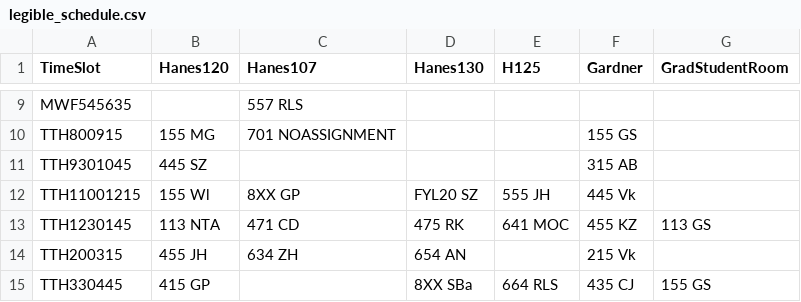
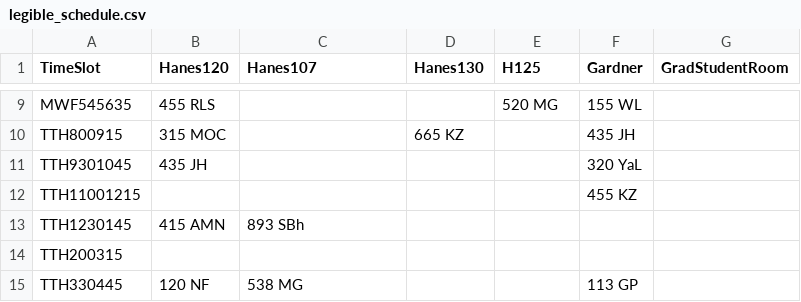
Before and after one commit to Arden-Feldt/STOR-Scheduler, a CSV file: src/main/Schedule/legible_schedule.csv, drawn as a sheet; only a part is shown, gaps mark what is left out; the diff covers the shown part only; the diff names each change by its address in the sheet, - before the commit and + after, or states it on an @@ line.

```diff
--- a/src/main/Schedule/legible_schedule.csv
+++ b/src/main/Schedule/legible_schedule.csv
-B9 (Hanes120): (empty)
+B9 (Hanes120): 455 RLS
-C9 (Hanes107): 557 RLS
+C9 (Hanes107): (empty)
-E9 (H125): (empty)
+E9 (H125): 520 MG
-F9 (Gardner): (empty)
+F9 (Gardner): 155 WL
-B10 (Hanes120): 155 MG
+B10 (Hanes120): 315 MOC
-C10 (Hanes107): 701 NOASSIGNMENT
+C10 (Hanes107): (empty)
-D10 (Hanes130): (empty)
+D10 (Hanes130): 665 KZ
-F10 (Gardner): 155 GS
+F10 (Gardner): 435 JH
-B11 (Hanes120): 445 SZ
+B11 (Hanes120): 435 JH
-F11 (Gardner): 315 AB
+F11 (Gardner): 320 YaL
-B12 (Hanes120): 155 Wl
+B12 (Hanes120): (empty)
-C12 (Hanes107): 8XX GP
+C12 (Hanes107): (empty)
-D12 (Hanes130): FYL20 SZ
+D12 (Hanes130): (empty)
-E12 (H125): 555 JH
+E12 (H125): (empty)
-F12 (Gardner): 445 Vk
+F12 (Gardner): 455 KZ
-B13 (Hanes120): 113 NTA
+B13 (Hanes120): 415 AMN
-C13 (Hanes107): 471 CD
+C13 (Hanes107): 893 SBh
-D13 (Hanes130): 475 RK
+D13 (Hanes130): (empty)
-E13 (H125): 641 MOC
+E13 (H125): (empty)
-F13 (Gardner): 455 KZ
+F13 (Gardner): (empty)
-G13 (GradStudentRoom): 113 GS
+G13 (GradStudentRoom): (empty)
-B14 (Hanes120): 455 JH
+B14 (Hanes120): (empty)
-C14 (Hanes107): 634 ZH
+C14 (Hanes107): (empty)
-D14 (Hanes130): 654 AN
+D14 (Hanes130): (empty)
-F14 (Gardner): 215 Vk
+F14 (Gardner): (empty)
-B15 (Hanes120): 415 GP
+B15 (Hanes120): 120 NF
-C15 (Hanes107): (empty)
+C15 (Hanes107): 538 MG
-D15 (Hanes130): 8XX SBa
+D15 (Hanes130): (empty)
-E15 (H125): 664 RLS
+E15 (H125): (empty)
-F15 (Gardner): 435 CJ
+F15 (Gardner): 113 GP
-G15 (GradStudentRoom): 155 GS
+G15 (GradStudentRoom): (empty)
```
Also changed, not shown: 38 edited cells elsewhere in this file, src/main/Schedule/course_schedule.csv, 1 other file.
